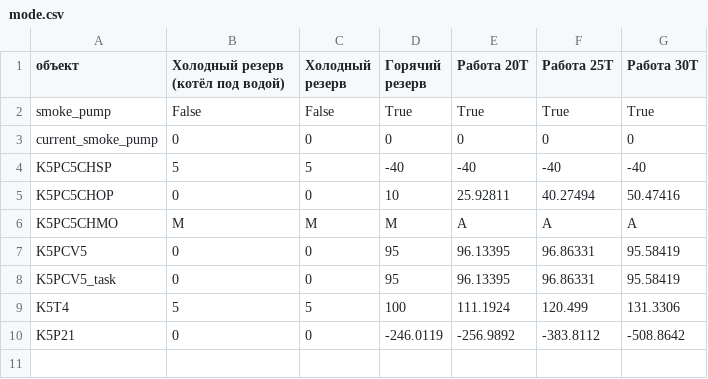
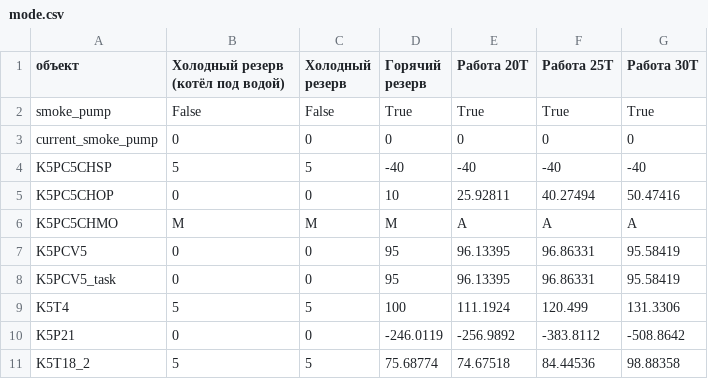
Before and after one commit to Graf35/energy-simulator, a CSV file: database/mode.csv, drawn as a sheet; the diff names each change by its address in the sheet, - before the commit and + after, or states it on an @@ line.

```diff
--- a/database/mode.csv
+++ b/database/mode.csv
+row 11: K5T18_2 | 5 | 5 | 75.68774 | 74.67518 | 84.44536 | 98.88358
```
Also changed, not shown: 6 other files.
